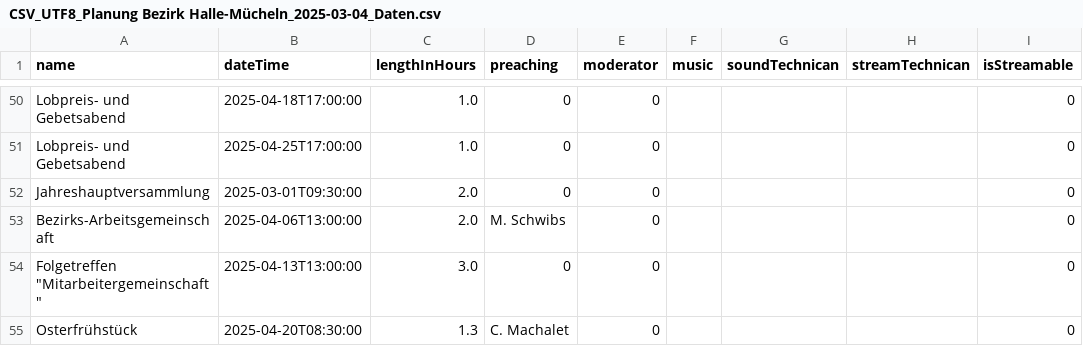
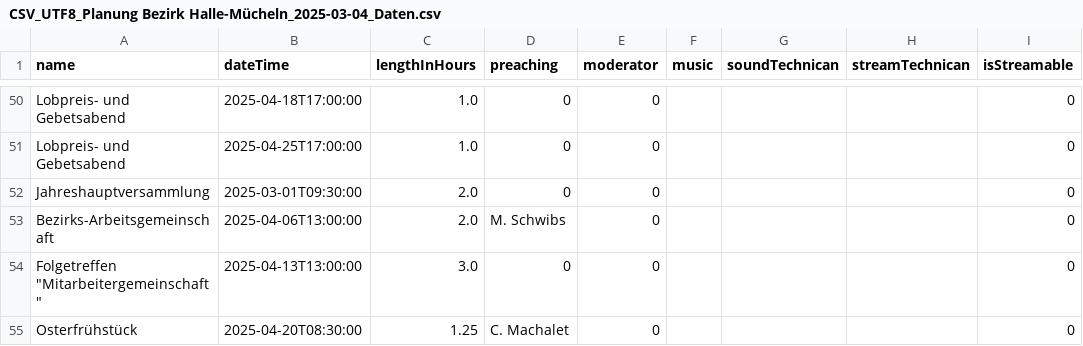
Before and after one commit to Husterknupp/lkg-halle, a CSV file: input-csvs/CSV_UTF8_Planung Bezirk Halle-Mücheln_2025-03-04_Daten.csv, drawn as a sheet; only a part is shown, gaps mark what is left out.

Commit message:
fix wrong duration (Excel was the rounding culprit)

```diff
--- a/input-csvs/CSV_UTF8_Planung Bezirk Halle-Mücheln_2025-03-04_Daten.csv
+++ b/input-csvs/CSV_UTF8_Planung Bezirk Halle-Mücheln_2025-03-04_Daten.csv
@@ -56,2 +56,2 @@ Bezirks-Arbeitsgemeinschaft;2025-04-06T13:00:00;2.0;M. Schwibs;0;;;;0
 "Folgetreffen ""Mitarbeitergemeinschaft""";2025-04-13T13:00:00;3.0;0;0;;;;0
-Osterfrühstück;2025-04-20T08:30:00;1.3;C. Machalet;0;;;;0
+Osterfrühstück;2025-04-20T08:30:00;1.25;C. Machalet;0;;;;0
```
Also changed, not shown: 1 other file.
